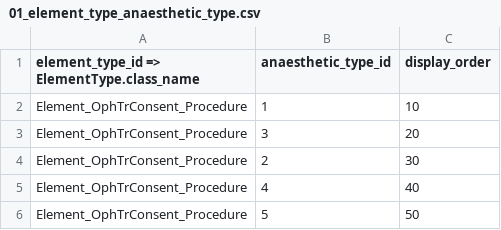
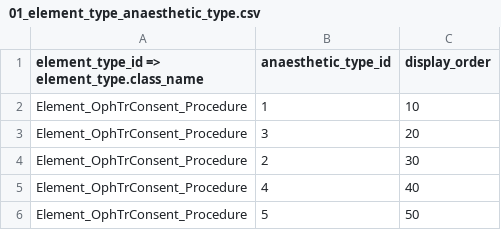
Before and after one commit to openeyes/OphTrConsent, a CSV file: migrations/data/m130913_000010_consolidation_for_ophtrconsent/01_element_type_anaesthetic_type.csv, drawn as a sheet.

```diff
--- a/migrations/data/m130913_000010_consolidation_for_ophtrconsent/01_element_type_anaesthetic_type.csv
+++ b/migrations/data/m130913_000010_consolidation_for_ophtrconsent/01_element_type_anaesthetic_type.csv
@@ -1,2 +1,2 @@
-element_type_id  => ElementType.class_name,anaesthetic_type_id,display_order
+element_type_id  => element_type.class_name,anaesthetic_type_id,display_order
 Element_OphTrConsent_Procedure,1,10
```
Also changed, not shown: 1 other file.
